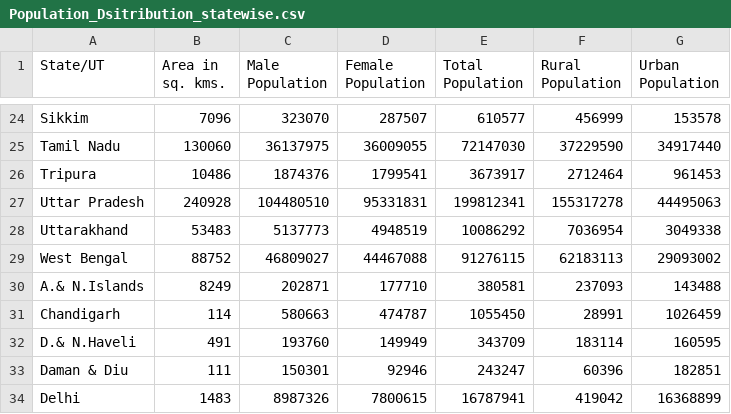
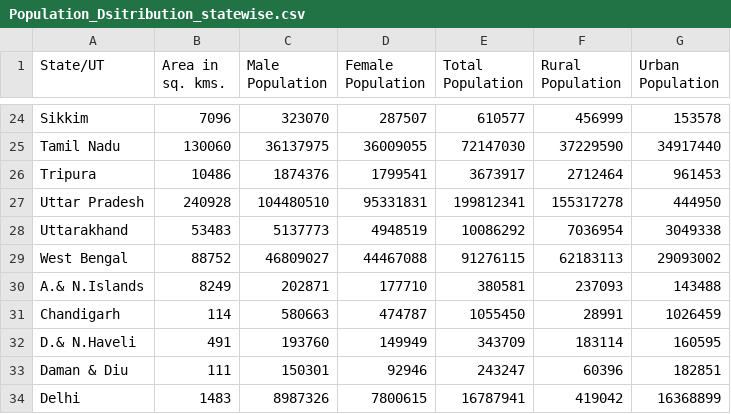
Before and after one commit to RajeevG187/Breaking-The-Scilence, a CSV file: Rape_Data/Population_Dsitribution_statewise.csv, drawn as a sheet; only a part is shown, gaps mark what is left out; the diff names each change by its address in the sheet, - before the commit and + after, or states it on an @@ line.

Commit message:
dataset population

```diff
--- a/Rape_Data/Population_Dsitribution_statewise.csv
+++ b/Rape_Data/Population_Dsitribution_statewise.csv
-G27 (Urban Population): 44495063
+G27 (Urban Population): 444950
```
